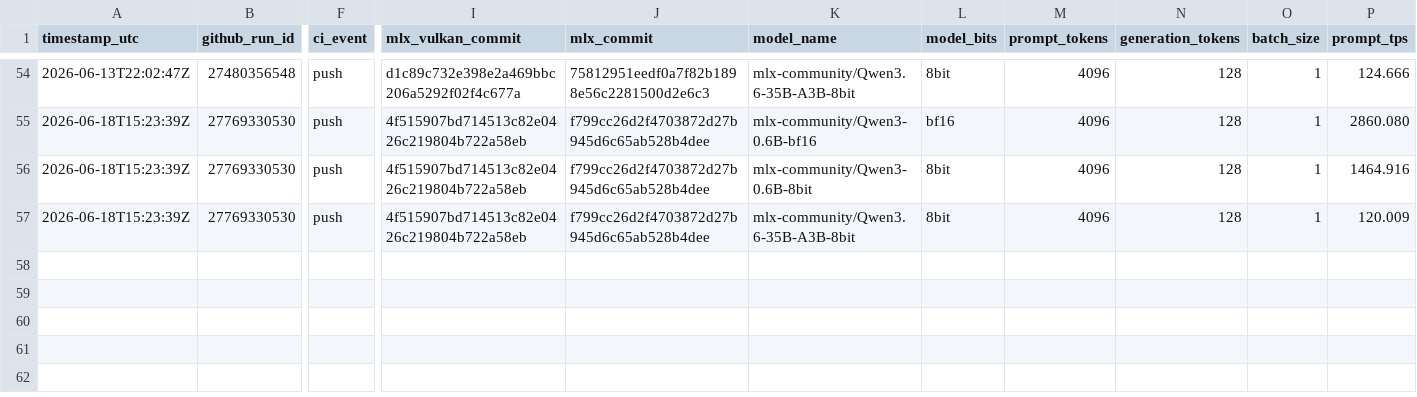
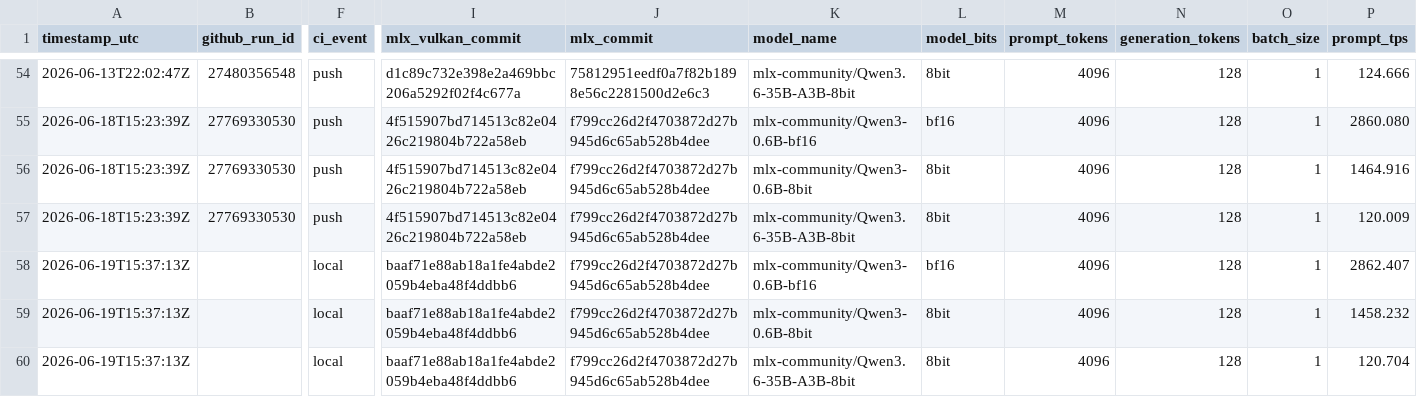
Before and after one commit to goniz/mlx-vulkan, a CSV file: benchmarks/results.csv, drawn as a sheet; only a part is shown, gaps mark what is left out; rows hold the shown columns only; the diff names each change by its address in the sheet, - before the commit and + after, or states it on an @@ line.

Commit message:
Update benchmark history [skip ci]
Add local benchmark runs from 2026-06-19.

```diff
--- a/benchmarks/results.csv
+++ b/benchmarks/results.csv
+row 58: 2026-06-19T15:37:13Z |  | local | baaf71e88ab18a1fe4abde2059b4eba48f4ddbb6 | f799cc26d2f4703872d27b945d6c65ab528b4dee | mlx-community/Qwen3-0.6B-bf16 | bf16 | 4096 | 128 | 1 | 2862.407
+row 59: 2026-06-19T15:37:13Z |  | local | baaf71e88ab18a1fe4abde2059b4eba48f4ddbb6 | f799cc26d2f4703872d27b945d6c65ab528b4dee | mlx-community/Qwen3-0.6B-8bit | 8bit | 4096 | 128 | 1 | 1458.232
+row 60: 2026-06-19T15:37:13Z |  | local | baaf71e88ab18a1fe4abde2059b4eba48f4ddbb6 | f799cc26d2f4703872d27b945d6c65ab528b4dee | mlx-community/Qwen3.6-35B-A3B-8bit | 8bit | 4096 | 128 | 1 | 120.704
```
Also changed, not shown: 6 other files.
